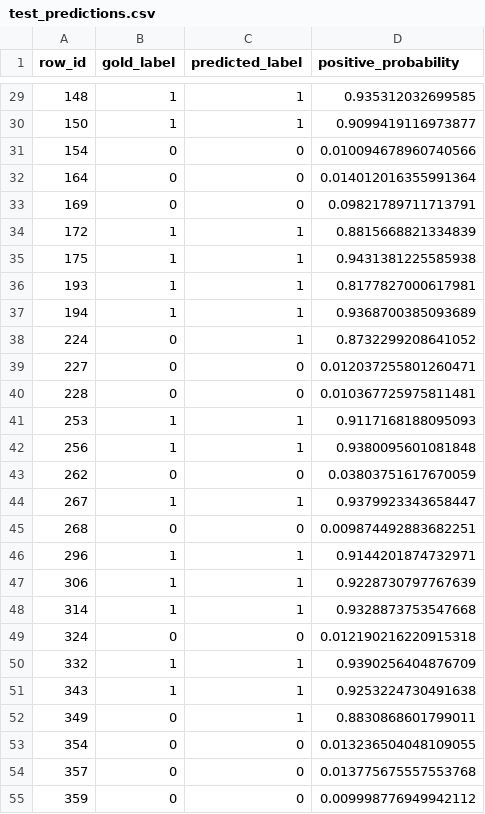
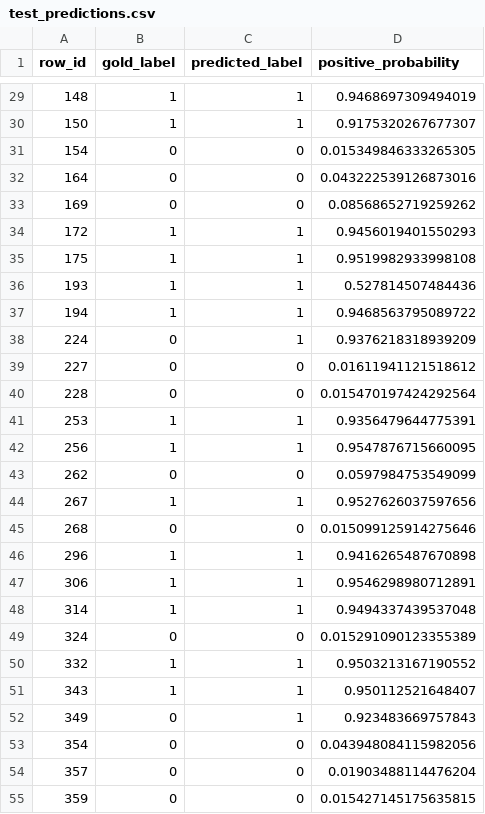
Before and after one commit to rohitpoojary08/LLM-Generated-Ontology-Conceptualisation, a CSV file: critic/artifacts/test_predictions.csv, drawn as a sheet; only a part is shown, gaps mark what is left out; the diff covers the shown part only.

```diff
--- a/critic/artifacts/test_predictions.csv
+++ b/critic/artifacts/test_predictions.csv
@@ -29,27 +29,27 @@ row_id,gold_label,predicted_label,positive_probability
-148,1,1,0.935312032699585
-150,1,1,0.9099419116973877
-154,0,0,0.010094678960740566
-164,0,0,0.014012016355991364
-169,0,0,0.09821789711713791
-172,1,1,0.8815668821334839
-175,1,1,0.9431381225585938
-193,1,1,0.8177827000617981
-194,1,1,0.9368700385093689
-224,0,1,0.8732299208641052
-227,0,0,0.012037255801260471
-228,0,0,0.010367725975811481
-253,1,1,0.9117168188095093
-256,1,1,0.9380095601081848
-262,0,0,0.03803751617670059
-267,1,1,0.9379923343658447
-268,0,0,0.009874492883682251
-296,1,1,0.9144201874732971
-306,1,1,0.9228730797767639
-314,1,1,0.9328873753547668
-324,0,0,0.012190216220915318
-332,1,1,0.9390256404876709
-343,1,1,0.9253224730491638
-349,0,1,0.8830868601799011
-354,0,0,0.013236504048109055
-357,0,0,0.013775675557553768
-359,0,0,0.009998776949942112
+148,1,1,0.9468697309494019
+150,1,1,0.9175320267677307
+154,0,0,0.015349846333265305
+164,0,0,0.043222539126873016
+169,0,0,0.08568652719259262
+172,1,1,0.9456019401550293
+175,1,1,0.9519982933998108
+193,1,1,0.527814507484436
+194,1,1,0.9468563795089722
+224,0,1,0.9376218318939209
+227,0,0,0.01611941121518612
+228,0,0,0.015470197424292564
+253,1,1,0.9356479644775391
+256,1,1,0.9547876715660095
+262,0,0,0.0597984753549099
+267,1,1,0.9527626037597656
+268,0,0,0.015099125914275646
+296,1,1,0.9416265487670898
+306,1,1,0.9546298980712891
+314,1,1,0.9494337439537048
+324,0,0,0.015291090123355389
+332,1,1,0.9503213167190552
+343,1,1,0.950112521648407
+349,0,1,0.923483669757843
+354,0,0,0.043948084115982056
+357,0,0,0.01903488114476204
+359,0,0,0.015427145175635815
```
Also changed, not shown: 49 edited cells elsewhere in this file, critic/artifacts/splits.csv, critic/artifacts/test_classification_report.csv, 19 other files.
